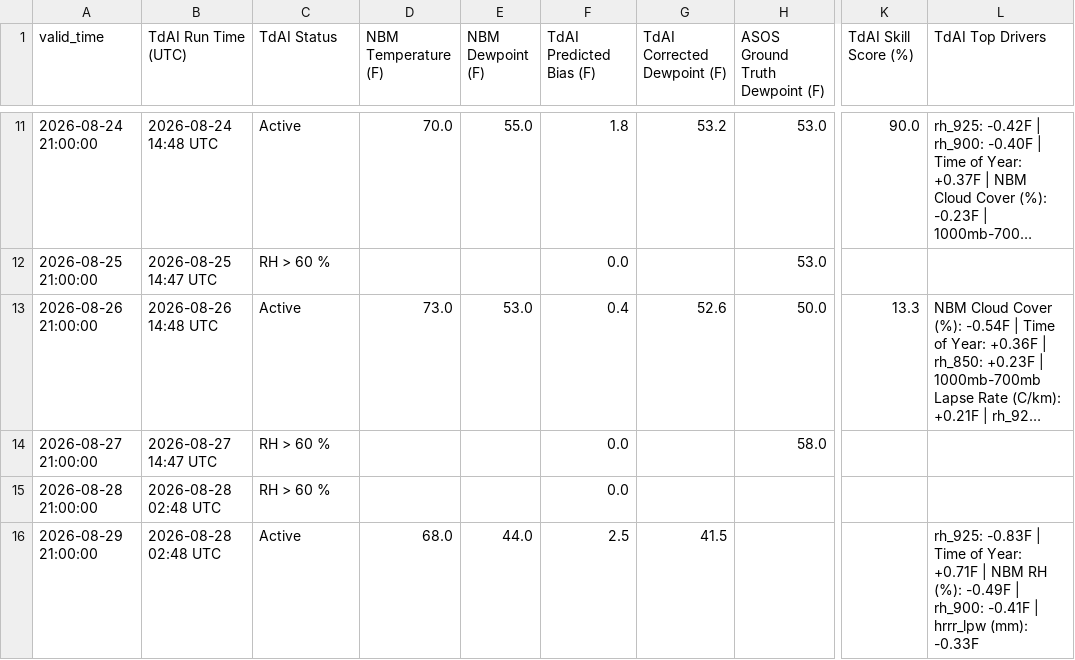
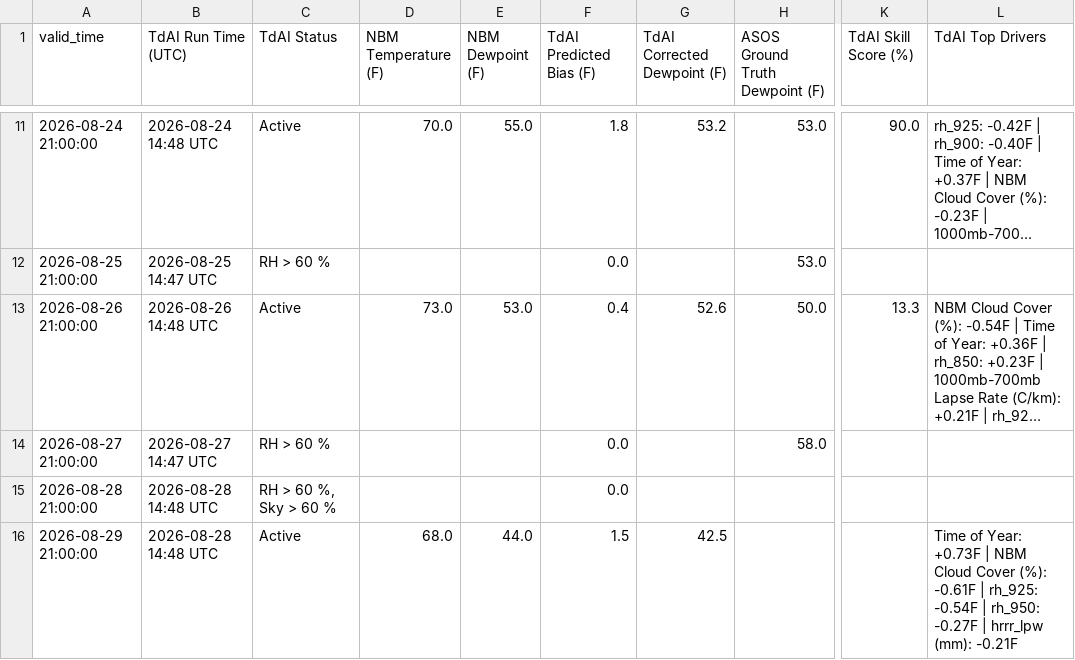
Before and after one commit to sean838432/TdAI, a CSV file: deterministic_output/TdAI_deterministic_operational_GNR.csv, drawn as a sheet; only a part is shown, gaps mark what is left out; long unchanged cells end in …; the diff names each change by its address in the sheet, - before the commit and + after, or states it on an @@ line.

```diff
--- a/deterministic_output/TdAI_deterministic_operational_GNR.csv
+++ b/deterministic_output/TdAI_deterministic_operational_GNR.csv
-B15:B16 (TdAI Run Time (UTC)): 2026-08-28 02:48 UTC
+B15:B16 (TdAI Run Time (UTC)): 2026-08-28 14:48 UTC
-C15 (TdAI Status): RH > 60 %
+C15 (TdAI Status): RH > 60 %, Sky > 60 %
-F16 (TdAI Predicted Bias (F)): 2.5
+F16 (TdAI Predicted Bias (F)): 1.5
-G16 (TdAI Corrected Dewpoint (F)): 41.5
+G16 (TdAI Corrected Dewpoint (F)): 42.5
-L16 (TdAI Top Drivers): rh_925: -0.83F | Time of Year: +0.71F | NBM RH (%): -0.49F | rh_900: -0.41F | hrrr_lpw (mm): -0.33F
+L16 (TdAI Top Drivers): Time of Year: +0.73F | NBM Cloud Cover (%): -0.61F | rh_925: -0.54F | rh_950: -0.27F | hrrr_lpw (mm): -0.21F
```
Also changed, not shown: deterministic_output/TdAI_deterministic_operational_CAR.csv, deterministic_output/TdAI_deterministic_operational_FVE.csv, 9 other files.
